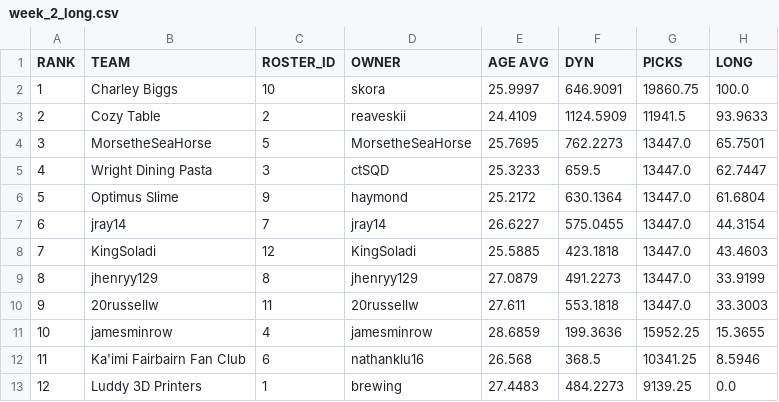
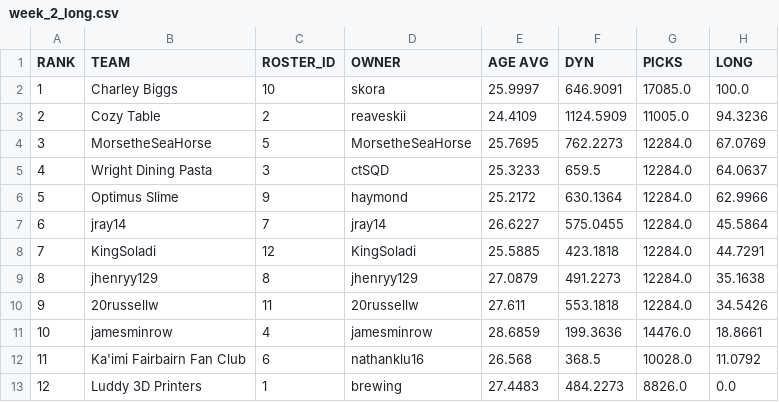
Before and after one commit to le-pantman/dynasty-power-rankings, a CSV file: reports/2026/week_2_csv/week_2_long.csv, drawn as a sheet.

```diff
--- a/reports/2026/week_2_csv/week_2_long.csv
+++ b/reports/2026/week_2_csv/week_2_long.csv
@@ -1,13 +1,13 @@
 RANK,TEAM,ROSTER_ID,OWNER,AGE AVG,DYN,PICKS,LONG
-1,Charley Biggs,10,skora,25.9997,646.9091,19860.75,100.0
-2,Cozy Table,2,reaveskii,24.4109,1124.5909,11941.5,93.9633
-3,MorsetheSeaHorse,5,MorsetheSeaHorse,25.7695,762.2273,13447.0,65.7501
-4,Wright Dining Pasta,3,ctSQD,25.3233,659.5,13447.0,62.7447
-5,Optimus Slime,9,haymond,25.2172,630.1364,13447.0,61.6804
-6,jray14,7,jray14,26.6227,575.0455,13447.0,44.3154
-7,KingSoladi,12,KingSoladi,25.5885,423.1818,13447.0,43.4603
-8,jhenryy129,8,jhenryy129,27.0879,491.2273,13447.0,33.9199
-9,20russellw,11,20russellw,27.611,553.1818,13447.0,33.3003
-10,jamesminrow,4,jamesminrow,28.6859,199.3636,15952.25,15.3655
-11,Ka'imi Fairbairn Fan Club,6,nathanklu16,26.568,368.5,10341.25,8.5946
-12,Luddy 3D Printers,1,brewing,27.4483,484.2273,9139.25,0.0
+1,Charley Biggs,10,skora,25.9997,646.9091,17085.0,100.0
+2,Cozy Table,2,reaveskii,24.4109,1124.5909,11005.0,94.3236
+3,MorsetheSeaHorse,5,MorsetheSeaHorse,25.7695,762.2273,12284.0,67.0769
+4,Wright Dining Pasta,3,ctSQD,25.3233,659.5,12284.0,64.0637
+5,Optimus Slime,9,haymond,25.2172,630.1364,12284.0,62.9966
+6,jray14,7,jray14,26.6227,575.0455,12284.0,45.5864
+7,KingSoladi,12,KingSoladi,25.5885,423.1818,12284.0,44.7291
+8,jhenryy129,8,jhenryy129,27.0879,491.2273,12284.0,35.1638
+9,20russellw,11,20russellw,27.611,553.1818,12284.0,34.5426
+10,jamesminrow,4,jamesminrow,28.6859,199.3636,14476.0,18.8661
+11,Ka'imi Fairbairn Fan Club,6,nathanklu16,26.568,368.5,10028.0,11.0792
+12,Luddy 3D Printers,1,brewing,27.4483,484.2273,8826.0,0.0
```
Also changed, not shown: reports/2026/week_2_csv/week_2_overall.csv, reports/2026/week_2_csv/week_2_pwr.csv, 2 other files.
